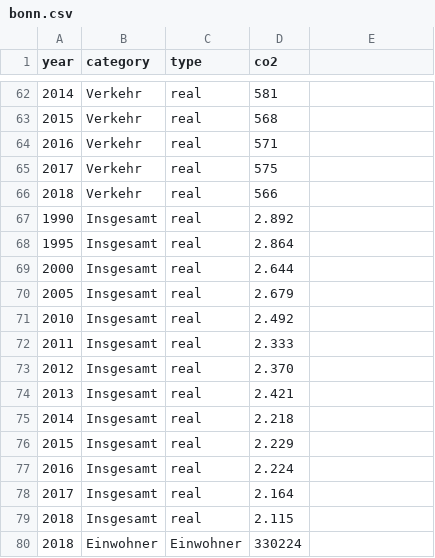
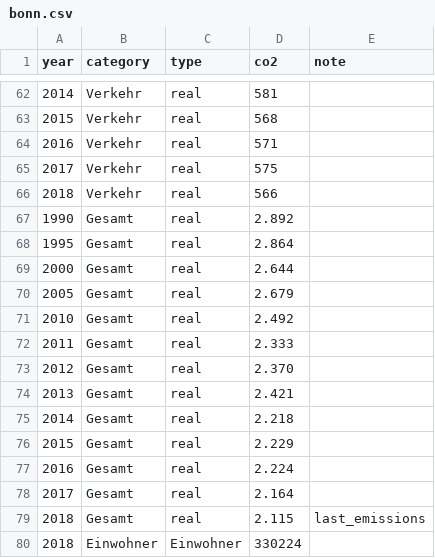
Before and after one commit to codeformuenster/klimawatch, a CSV file: data/bonn.csv, drawn as a sheet; only a part is shown, gaps mark what is left out; the diff names each change by its address in the sheet, - before the commit and + after, or states it on an @@ line.

Commit message:
further fix for bonn data

```diff
--- a/data/bonn.csv
+++ b/data/bonn.csv
-E1: (empty)
+E1: note
-B67:B79 (category): Insgesamt
+B67:B79 (category): Gesamt
-E79 (note): (empty)
+E79 (note): last_emissions
```
